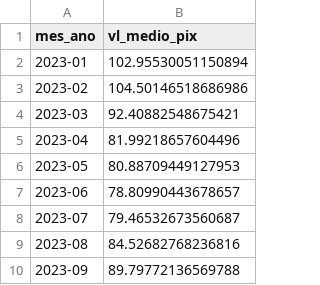
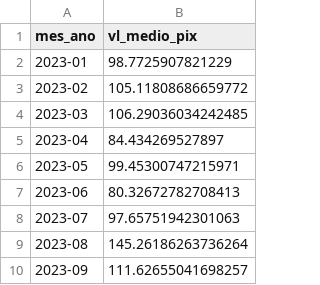
Before and after one commit to washingtonlzc/willbank-analytics-case, a CSV file: data/gold/gold_valor_medio_pix_mensal.csv, drawn as a sheet.

```diff
--- a/data/gold/gold_valor_medio_pix_mensal.csv
+++ b/data/gold/gold_valor_medio_pix_mensal.csv
@@ -1,10 +1,10 @@
 mes_ano,vl_medio_pix
-2023-01,102.95530051150894
-2023-02,104.50146518686986
-2023-03,92.40882548675421
-2023-04,81.99218657604496
-2023-05,80.88709449127953
-2023-06,78.80990443678657
-2023-07,79.46532673560687
-2023-08,84.52682768236816
-2023-09,89.79772136569788
+2023-01,98.7725907821229
+2023-02,105.11808686659772
+2023-03,106.29036034242485
+2023-04,84.434269527897
+2023-05,99.45300747215971
+2023-06,80.32672782708413
+2023-07,97.65751942301063
+2023-08,145.26186263736264
+2023-09,111.62655041698257
```
Also changed, not shown: data/gold/gold_total_pix_por_uf.csv, 18 other files.
